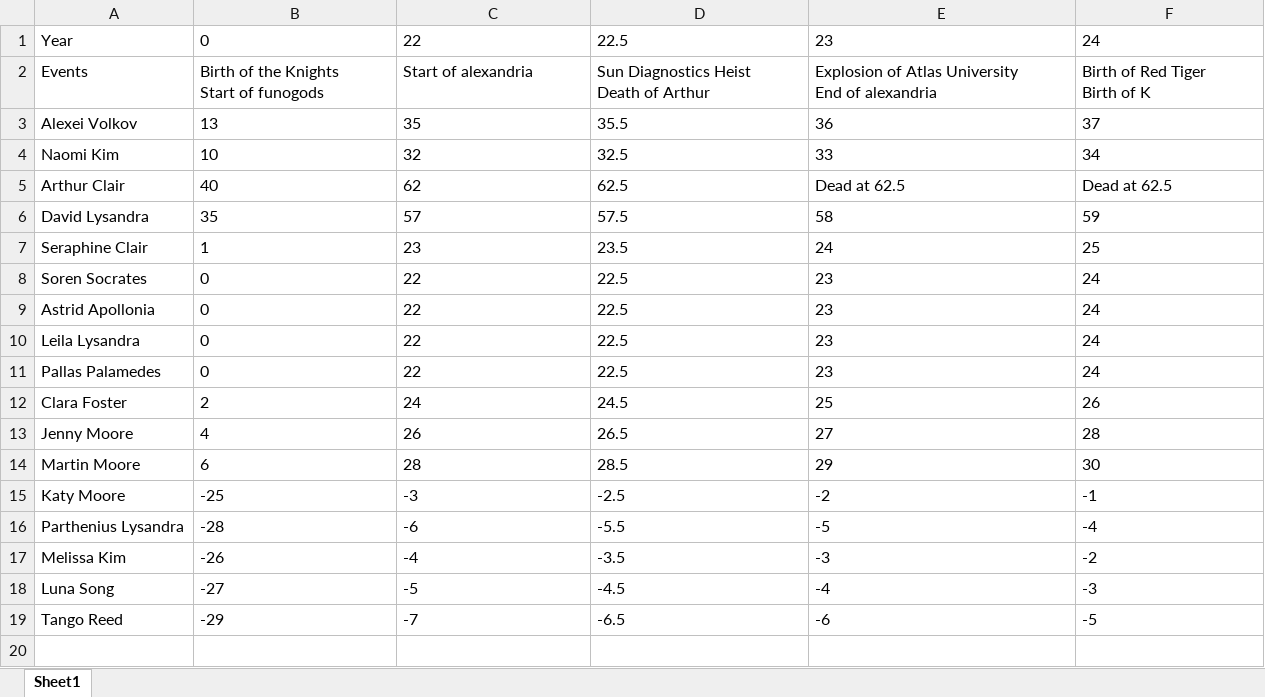
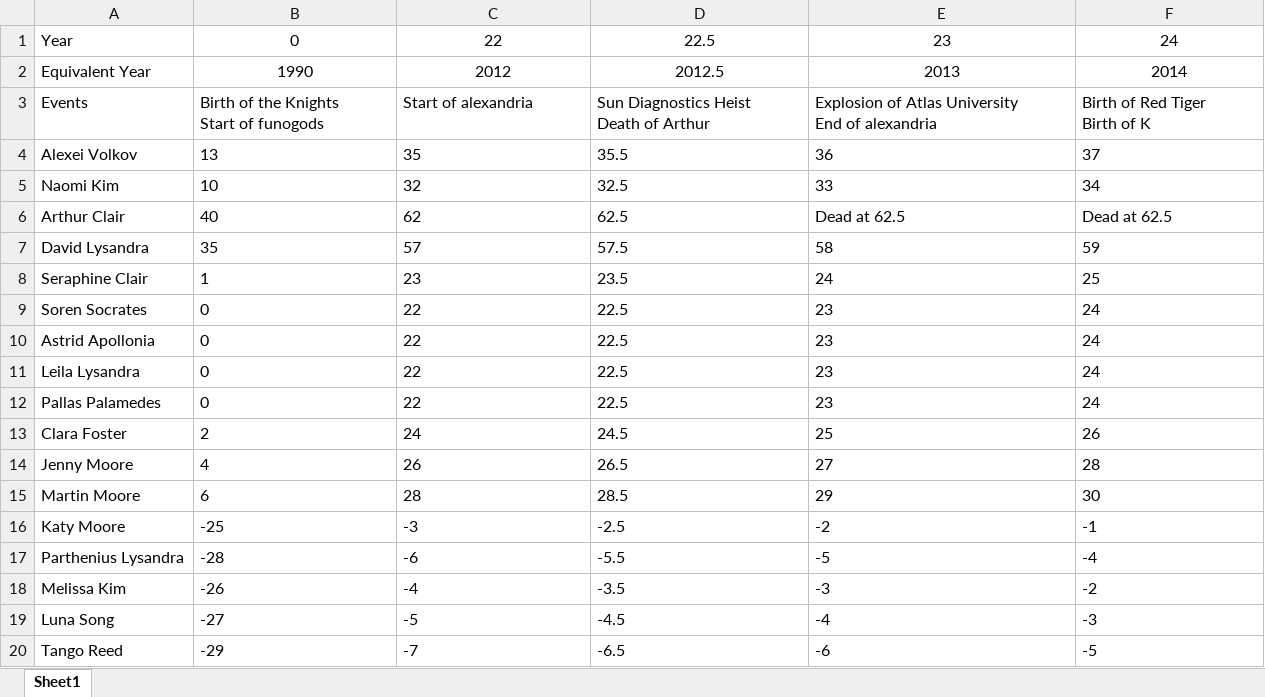
Before and after one commit to pwhb/parthenon, an Excel workbook: kindness-saga/extra/timeline.xlsx, sheet Sheet1, drawn as a sheet; only a part is shown; values as stored, in another font and other column widths than the file's, no borders; rows hold the shown columns only; the diff covers the shown part only; the diff names each change by its address in the sheet, - before the commit and + after, or states it on an @@ line.

```diff
--- a/kindness-saga/extra/timeline.xlsx (sheet Sheet1)
+++ b/kindness-saga/extra/timeline.xlsx (sheet Sheet1)
-B1:F1 alignment: left
+B1:F1 alignment: center
+row 2: Equivalent Year | 1990 | 2012 | 2012.5 | 2013 | 2014
```
Also changed, not shown: cell formats elsewhere in this sheet, 4 other files.
